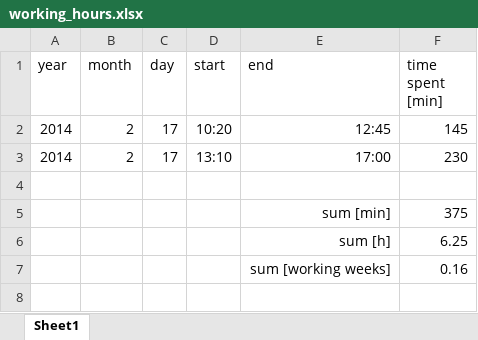
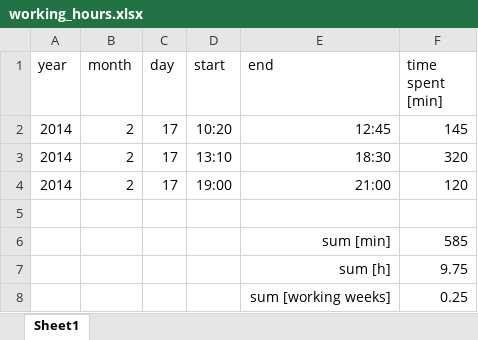
Before and after one commit to benediktibk/loadflow, an Excel workbook: documents/working_hours.xlsx, sheet Sheet1, drawn as a sheet; values as stored, in another font and other column widths than the file's, no borders; addresses are those after the commit; the diff names each change by its address in the sheet, - before the commit and + after, or states it on an @@ line.

```diff
--- a/documents/working_hours.xlsx (sheet Sheet1)
+++ b/documents/working_hours.xlsx (sheet Sheet1)
-E3 (end): 17:00
+E3 (end): 18:30
-F3 (time spent [min]): 230
+F3 (time spent [min]): 320
+row 4: 2014 | 2 | 17 | 19:00 | 21:00 | 120
-F6 (time spent [min]): 375
+F6 (time spent [min]): 585
-F7 (time spent [min]): 6.25
+F7 (time spent [min]): 9.75
-F8 (time spent [min]): 0.16
+F8 (time spent [min]): 0.25
```
Also changed, not shown: 11 other files.
